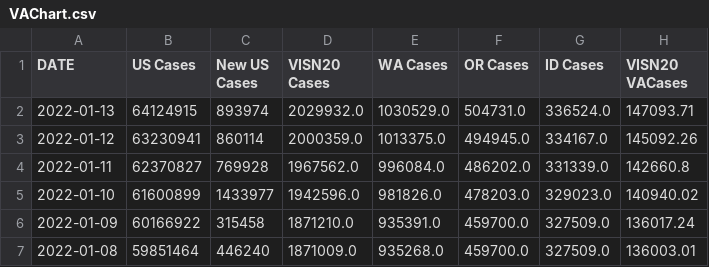
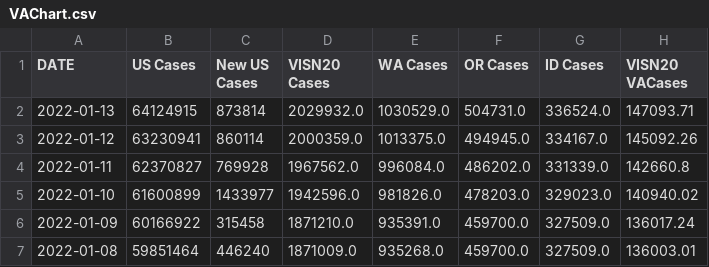
Before and after one commit to Codingfrfun/Covid-automation, a CSV file: VAChart.csv, drawn as a sheet; only a part is shown; the diff names each change by its address in the sheet, - before the commit and + after, or states it on an @@ line.

```diff
--- a/VAChart.csv
+++ b/VAChart.csv
-C2 (New US Cases): 893974
+C2 (New US Cases): 873814
```
Also changed, not shown: CCTVAChart2.csv, CountyVACOVID.csv.
